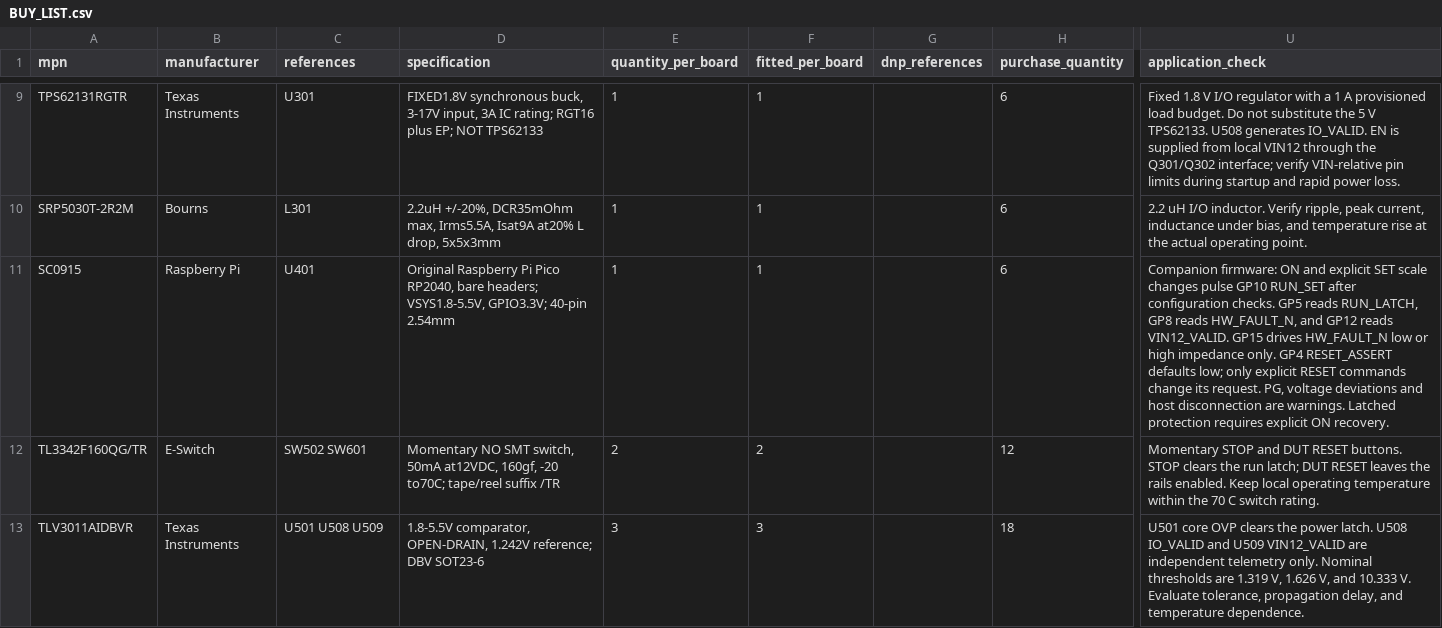
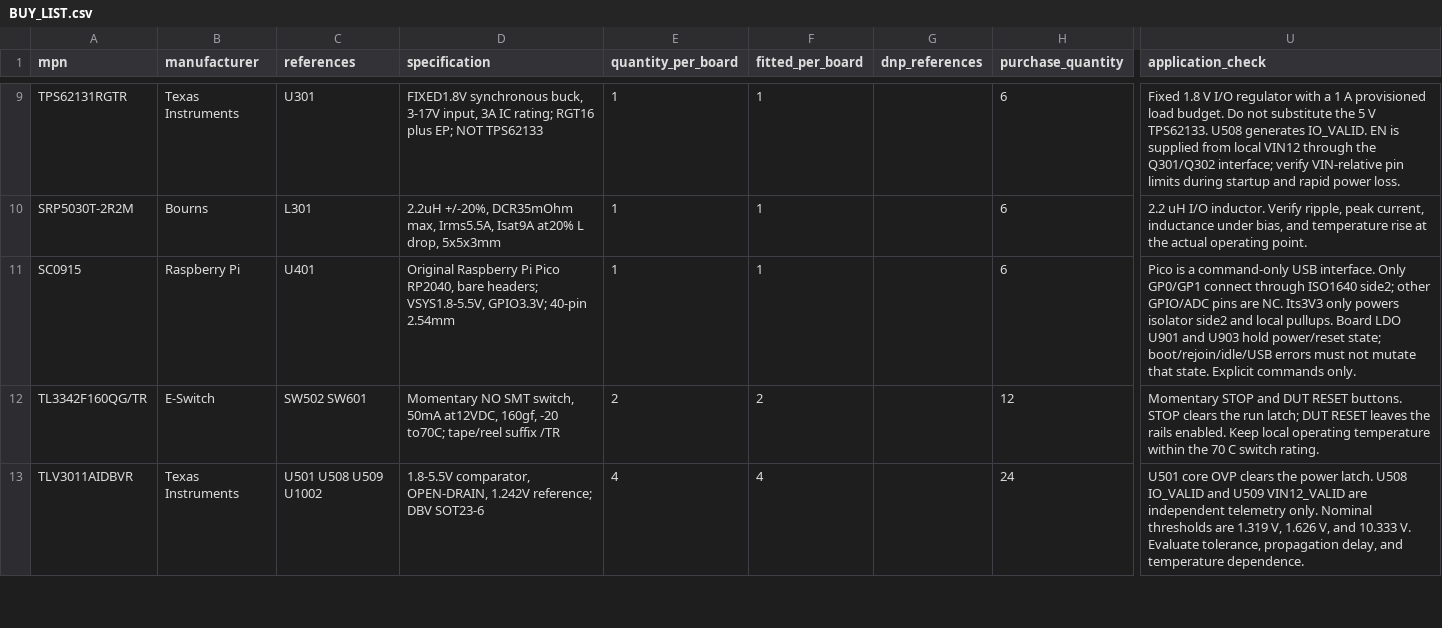
Before and after one commit to yuchen-mei/sphinx-board, a CSV file: schematic/bom/BUY_LIST.csv, drawn as a sheet; only a part is shown, gaps mark what is left out; the diff covers the shown part only; the diff names each change by its address in the sheet, - before the commit and + after, or states it on an @@ line.

```diff
--- a/schematic/bom/BUY_LIST.csv
+++ b/schematic/bom/BUY_LIST.csv
-U11 (application_check): Companion firmware: ON and explicit SET scale changes pulse GP10 RUN_SET after configuration checks. GP5 reads RUN_LATCH, GP8 reads HW_FAULT_N, and GP12 reads VIN12_VALID. GP15 drives HW_FAULT_N low or high impedance only. GP4 RESET_ASSERT defaults low; only explicit RESET commands change its request. PG, voltage deviations and host disconnection are warnings. Latched protection requires explicit ON recovery.
+U11 (application_check): Pico is a command-only USB interface. Only GP0/GP1 connect through ISO1640 side2; other GPIO/ADC pins are NC. Its3V3 only powers isolator side2 and local pullups. Board LDO U901 and U903 hold power/reset state; boot/rejoin/idle/USB errors must not mutate that state. Explicit commands only.
-C13 (references): U501 U508 U509
+C13 (references): U501 U508 U509 U1002
-E13 (quantity_per_board): 3
+E13 (quantity_per_board): 4
-F13 (fitted_per_board): 3
+F13 (fitted_per_board): 4
-H13 (purchase_quantity): 18
+H13 (purchase_quantity): 24
```
Also changed, not shown: 6 added rows and 37 edited cells elsewhere in this file, schematic/bom/component_list.csv, 39 other files.
